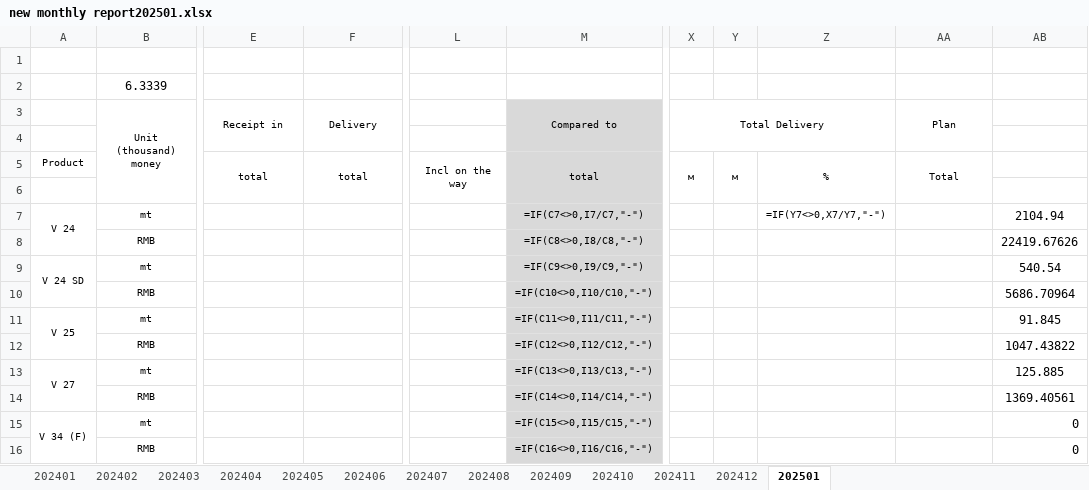
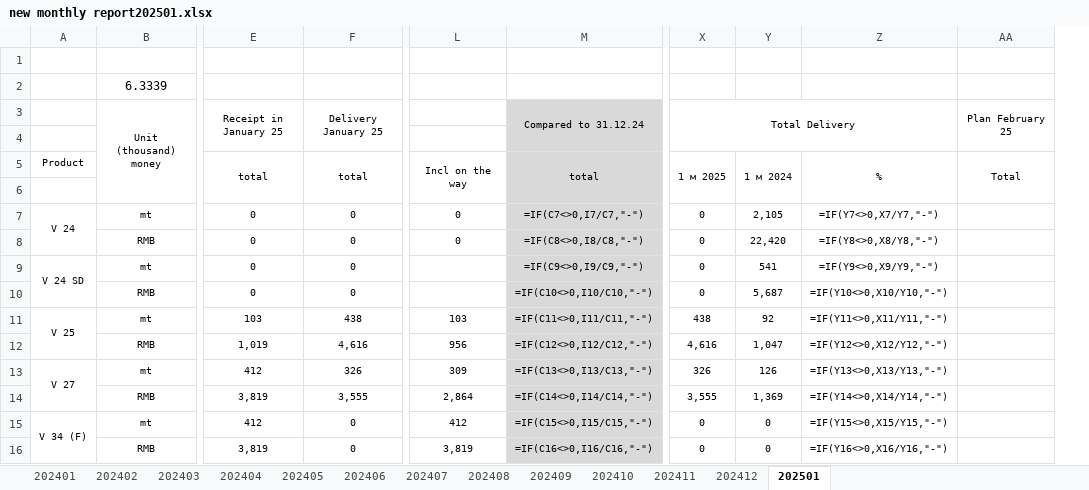
Before and after one commit to Robliu001/auto_account_total, an Excel workbook: new monthly report202501.xlsx, sheet 202501, drawn as a sheet; only a part is shown, gaps mark what is left out; values as stored, in another font and other column widths than the file's, no borders; formulas without a stored value are shown as written; removed rows and columns are numbered as before the commit, all else as after; rows hold the shown columns only; the diff covers the shown part only; the diff names each change by its address in the sheet, - before the commit and + after, or states it on an @@ line.

```diff
--- a/new monthly report202501.xlsx (sheet 202501)
+++ b/new monthly report202501.xlsx (sheet 202501)
-column X, row 5: м
-column Y, row 5: м
-column Z, rows 5-7: % |  | =IF(Y7<>0,X7/Y7,"-")
+column X, rows 5-16: 1 м 2025 |  | 0 | 0 | 0 | 0 | 438 | 4,616 | 326 | 3,555 | 0 | 0
+column Y, rows 5-16: 1 м 2024 |  | 2,105 | 22,420 | 541 | 5,687 | 92 | 1,047 | 126 | 1,369 | 0 | 0
+column Z, rows 5-16: % |  | =IF(Y7<>0,X7/Y7,"-") | =IF(Y8<>0,X8/Y8,"-") | =IF(Y9<>0,X9/Y9,"-") | =IF(Y10<>0,X10/Y10,"-") | =IF(Y11<>0,X11/Y11,"-") | =IF(Y12<>0,X12/Y12,"-") | =IF(Y13<>0,X13/Y13,"-") | =IF(Y14<>0,X14/Y14,"-") | =IF(Y15<>0,X15/Y15,"-") | =IF(Y16<>0,X16/Y16,"-")
-column AB, rows 7-16: 2104.94 | 22419.67626 | 540.54 | 5686.70964 | 91.845 | 1047.43822 | 125.885 | 1369.40561 | 0 | 0
-row 3:  | Unit (thousand) money | Receipt in | Delivery |  | Compared to | Total Delivery |  |  | Plan
-row 4: (empty)
+row 3:  | Unit (thousand) money | Receipt in January 25 | Delivery January 25 |  | Compared to 31.12.24 | Total Delivery |  |  | Plan February 25
+row 4: (empty)
-E7:E10: (empty)
+E7:E10: 0
-F7:F10: (empty)
+F7:F10: 0
-L7:L8: (empty)
+L7:L8: 0
-E11: (empty)
+E11: 103
-F11: (empty)
+F11: 438
-L11: (empty)
+L11: 103
-E12: (empty)
+E12: 1,019
-F12: (empty)
+F12: 4,616
-L12: (empty)
+L12: 956
-E13: (empty)
+E13: 412
-F13: (empty)
+F13: 326
-L13: (empty)
+L13: 309
-E14: (empty)
+E14: 3,819
-F14: (empty)
+F14: 3,555
-L14: (empty)
+L14: 2,864
-E15: (empty)
+E15: 412
-F15:F16: (empty)
+F15:F16: 0
-L15: (empty)
+L15: 412
-E16: (empty)
+E16: 3,819
-L16: (empty)
+L16: 3,819
```
Also changed, not shown: 21 added rows, 21 removed rows, 97 edited cells and cell formats elsewhere in this sheet, sheet 202401, sheet 202402, example.xlsx, new monthly report2025.xlsx, 5 other files.
